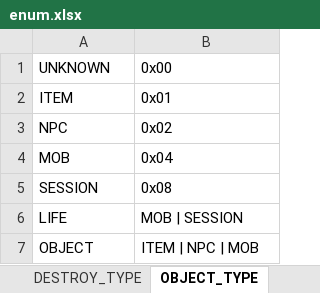
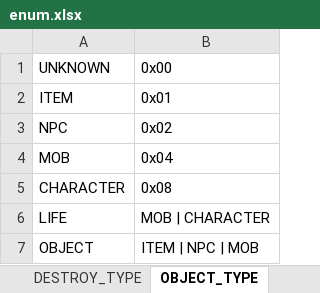
Before and after one commit to boyism80/fb, an Excel workbook: resources/table/enum.xlsx, sheet OBJECT_TYPE, drawn as a sheet; values as stored, in another font and other column widths than the file's, no borders; the diff names each change by its address in the sheet, - before the commit and + after, or states it on an @@ line.

Commit message:
#93 게임서버 session -> character

```diff
--- a/resources/table/enum.xlsx (sheet OBJECT_TYPE)
+++ b/resources/table/enum.xlsx (sheet OBJECT_TYPE)
-A5: SESSION
+A5: CHARACTER
-B6: MOB | SESSION
+B6: MOB | CHARACTER
```
Also changed, not shown: 50 other files.
